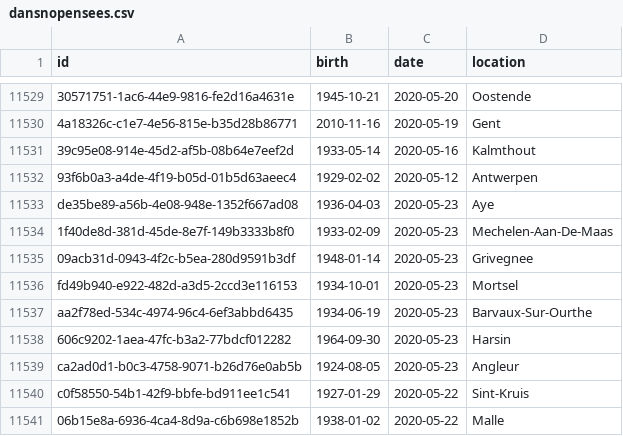
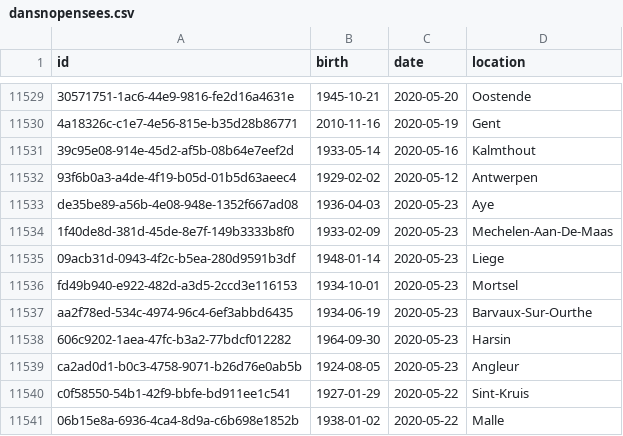
Before and after one commit to bugsburny2/covidbe-opendata, a CSV file: static/csv/dansnopensees.csv, drawn as a sheet; only a part is shown, gaps mark what is left out; the diff covers the shown part only.

```diff
--- a/static/csv/dansnopensees.csv
+++ b/static/csv/dansnopensees.csv
@@ -11534,3 +11534,3 @@ de35be89-a56b-4e08-948e-1352f667ad08,1936-04-03,2020-05-23,Aye
 1f40de8d-381d-45de-8e7f-149b3333b8f0,1933-02-09,2020-05-23,Mechelen-Aan-De-Maas
-09acb31d-0943-4f2c-b5ea-280d9591b3df,1948-01-14,2020-05-23,Grivegnee
+09acb31d-0943-4f2c-b5ea-280d9591b3df,1948-01-14,2020-05-23,Liege
 fd49b940-e922-482d-a3d5-2ccd3e116153,1934-10-01,2020-05-23,Mortsel
```
Also changed, not shown: 25 added rows elsewhere in this file, static/csv/be-covid-timeseries.csv, static/csv/google_mobility_report_cities.csv, 28 other files.
